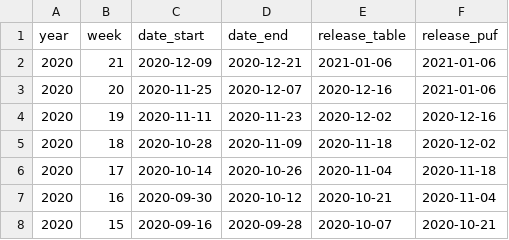
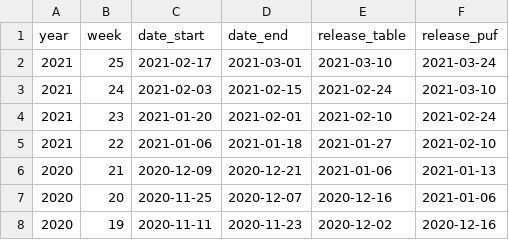
Before and after one commit to isaFos/hawaii-pulse, a CSV file: data-raw/pulse/metadata/weeks.csv, drawn as a sheet; only a part is shown; the shorter side is filled out with more unchanged rows.

Commit message:
Updating new files from Bill, to adjust for New Pulse format

```diff
--- a/data-raw/pulse/metadata/weeks.csv
+++ b/data-raw/pulse/metadata/weeks.csv
@@ -1,3 +1,7 @@
 year,week,date_start,date_end,release_table,release_puf
-2020,21,2020-12-09,2020-12-21,2021-01-06,2021-01-06
+2021,25,2021-02-17,2021-03-01,2021-03-10,2021-03-24
+2021,24,2021-02-03,2021-02-15,2021-02-24,2021-03-10
+2021,23,2021-01-20,2021-02-01,2021-02-10,2021-02-24
+2021,22,2021-01-06,2021-01-18,2021-01-27,2021-02-10
+2020,21,2020-12-09,2020-12-21,2021-01-06,2021-01-13
 2020,20,2020-11-25,2020-12-07,2020-12-16,2021-01-06
```
Also changed, not shown: 39 other files.
